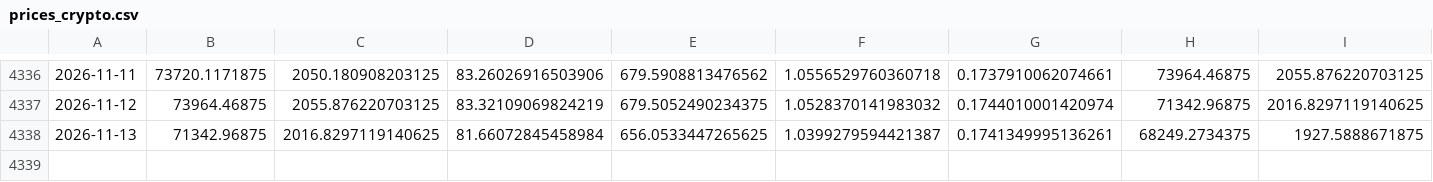
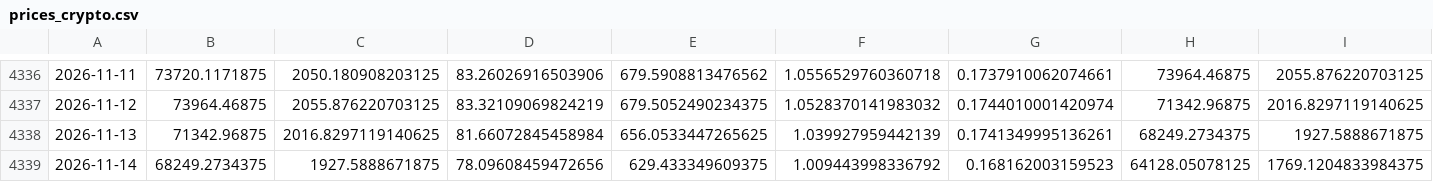
Before and after one commit to poollaaneesh-rgb/paper-trader, a CSV file: results/live/prices_crypto.csv, drawn as a sheet; only a part is shown, gaps mark what is left out; rows hold the shown columns only; the diff names each change by its address in the sheet, - before the commit and + after, or states it on an @@ line.

```diff
--- a/results/live/prices_crypto.csv
+++ b/results/live/prices_crypto.csv
-F4338: 1.0399279594421387
+F4338: 1.039927959442139
+row 4339: 2026-11-14 | 68249.2734375 | 1927.5888671875 | 78.09608459472656 | 629.433349609375 | 1.009443998336792 | 0.168162003159523 | 64128.05078125 | 1769.1204833984375
```
Also changed, not shown: results/live/decisions.csv, results/live/equity.csv, 3 other files.
